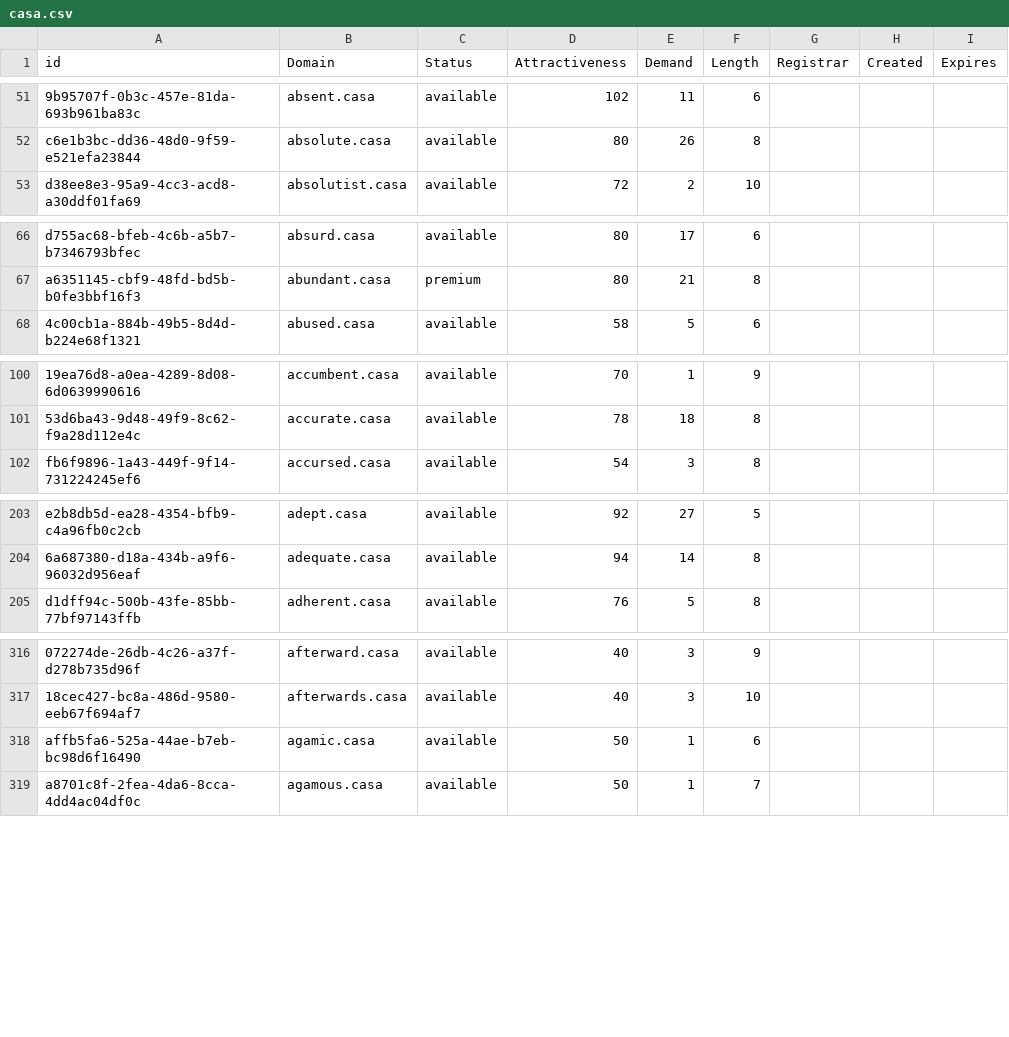
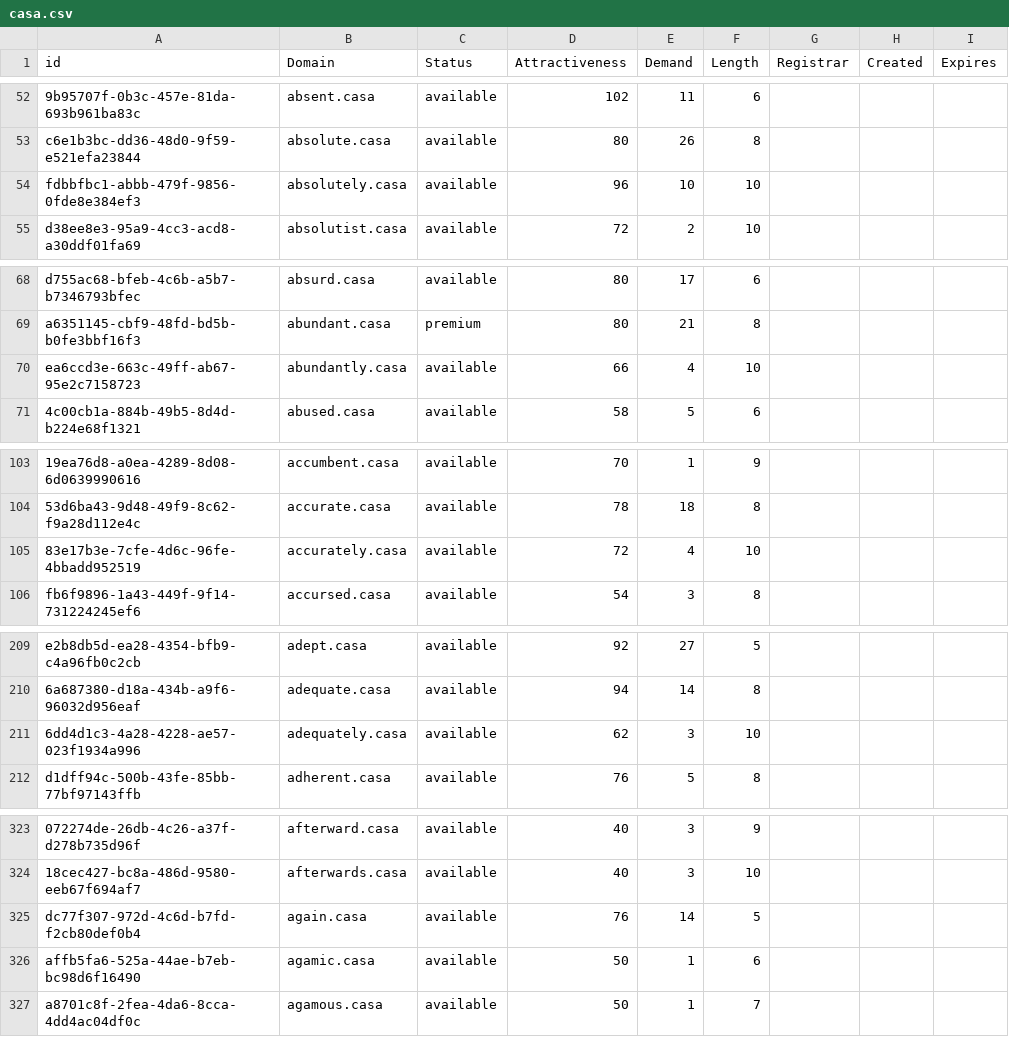
Before and after one commit to UniqueDomains/casa-oneword-domains, a CSV file: casa.csv, drawn as a sheet; only a part is shown, gaps mark what is left out; the diff covers the shown part only; the diff names each change by its address in the sheet, - before the commit and + after, or states it on an @@ line.

```diff
--- a/casa.csv
+++ b/casa.csv
+row 54: fdbbfbc1-abbb-479f-9856-0fde8e384ef3 | absolutely.casa | available | 96 | 10 | 10
+row 70: ea6ccd3e-663c-49ff-ab67-95e2c7158723 | abundantly.casa | available | 66 | 4 | 10
+row 105: 83e17b3e-7cfe-4d6c-96fe-4bbadd952519 | accurately.casa | available | 72 | 4 | 10
+row 211: 6dd4d1c3-4a28-4228-ae57-023f1934a996 | adequately.casa | available | 62 | 3 | 10
+row 325: dc77f307-972d-4c6d-b7fd-f2cb80def0b4 | again.casa | available | 76 | 14 | 5
```
Also changed, not shown: 24 added rows and 1 edited cell elsewhere in this file, 2 other files.
